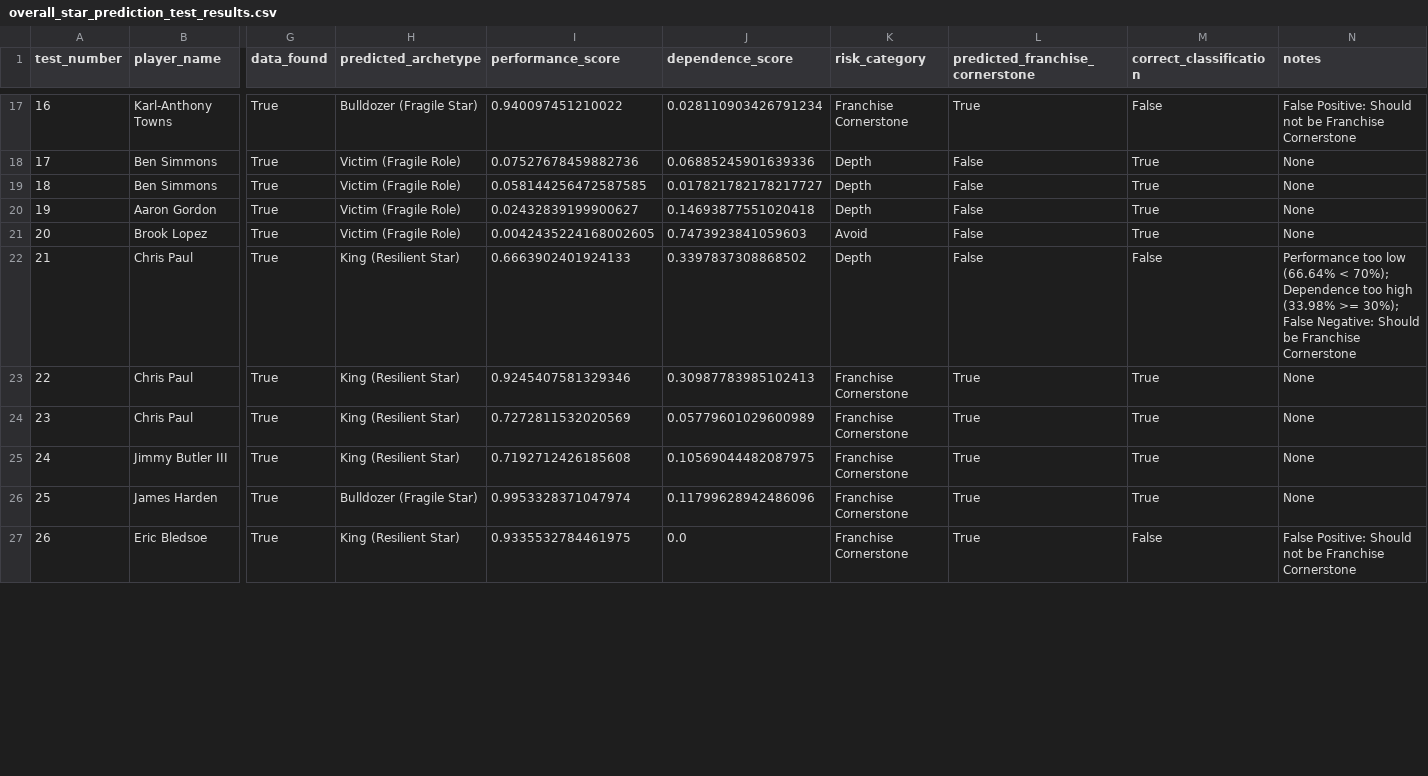
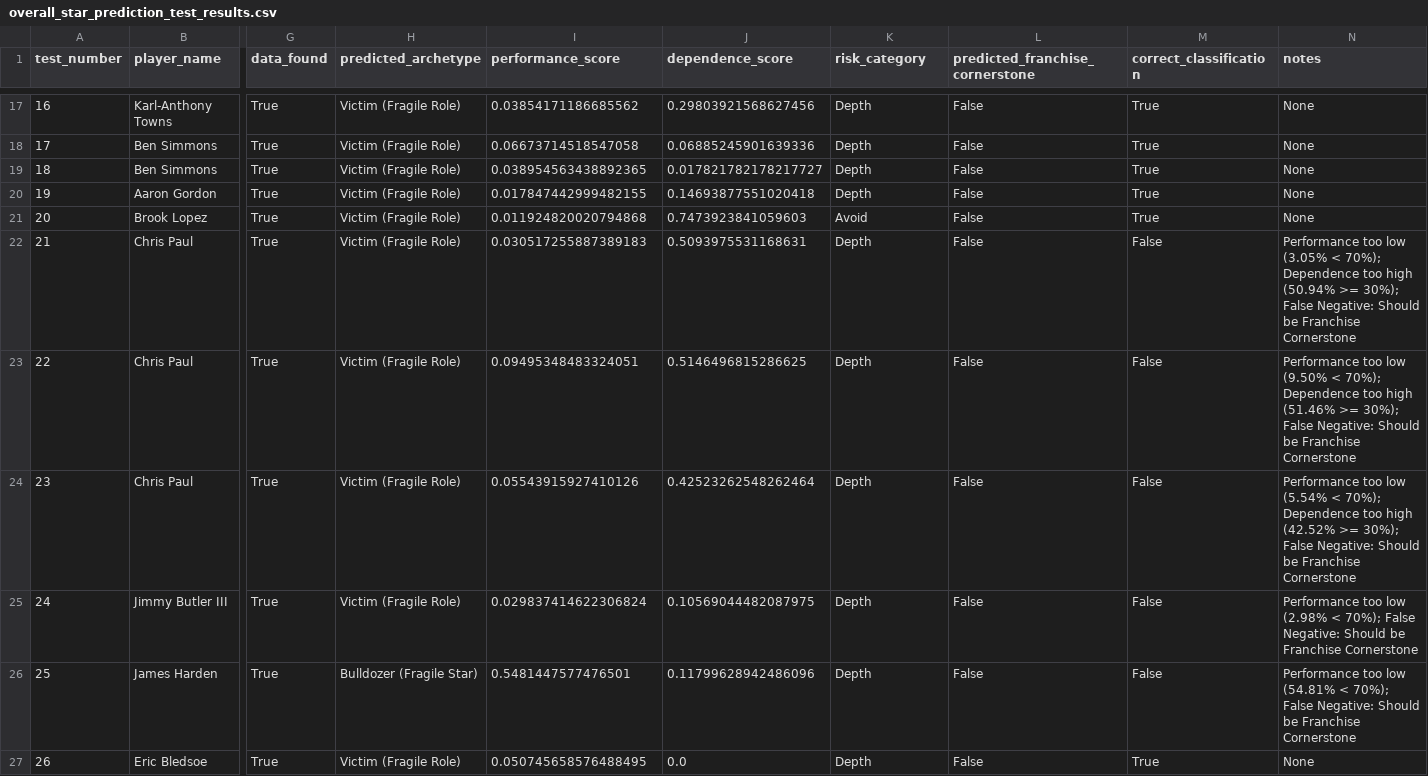
Before and after one commit to hirememorey/resilience-basketball, a CSV file: results/overall_star_prediction_test_results.csv, drawn as a sheet; only a part is shown, gaps mark what is left out; the diff covers the shown part only; the diff names each change by its address in the sheet, - before the commit and + after, or states it on an @@ line.

```diff
--- a/results/overall_star_prediction_test_results.csv
+++ b/results/overall_star_prediction_test_results.csv
-H17 (predicted_archetype): Bulldozer (Fragile Star)
+H17 (predicted_archetype): Victim (Fragile Role)
-I17 (performance_score): 0.940097451210022
+I17 (performance_score): 0.03854171186685562
-J17 (dependence_score): 0.028110903426791234
+J17 (dependence_score): 0.29803921568627456
-K17 (risk_category): Franchise Cornerstone
+K17 (risk_category): Depth
-L17 (predicted_franchise_cornerstone): True
+L17 (predicted_franchise_cornerstone): False
-M17 (correct_classification): False
+M17 (correct_classification): True
-N17 (notes): False Positive: Should not be Franchise Cornerstone
+N17 (notes): None
-I18 (performance_score): 0.07527678459882736
+I18 (performance_score): 0.06673714518547058
-I19 (performance_score): 0.058144256472587585
+I19 (performance_score): 0.038954563438892365
-I20 (performance_score): 0.02432839199900627
+I20 (performance_score): 0.017847442999482155
-I21 (performance_score): 0.0042435224168002605
+I21 (performance_score): 0.011924820020794868
-H22:H25 (predicted_archetype): King (Resilient Star)
+H22:H25 (predicted_archetype): Victim (Fragile Role)
-I22 (performance_score): 0.6663902401924133
+I22 (performance_score): 0.030517255887389183
-J22 (dependence_score): 0.3397837308868502
+J22 (dependence_score): 0.5093975531168631
-N22 (notes): …too low (66.64% < 70%); Dependence too high (33.98% >= 30%);…
+N22 (notes): …too low (3.05% < 70%); Dependence too high (50.94% >= 30%);…
-I23 (performance_score): 0.9245407581329346
+I23 (performance_score): 0.09495348483324051
-J23 (dependence_score): 0.30987783985102413
+J23 (dependence_score): 0.5146496815286625
-K23:K27 (risk_category): Franchise Cornerstone
+K23:K27 (risk_category): Depth
-L23:L27 (predicted_franchise_cornerstone): True
+L23:L27 (predicted_franchise_cornerstone): False
-M23:M26 (correct_classification): True
+M23:M26 (correct_classification): False
-N23 (notes): None
+N23 (notes): Performance too low (9.50% < 70%); Dependence too high (51.46% >= 30%); False Negative: Should be Franchise Cornerstone
-I24 (performance_score): 0.7272811532020569
+I24 (performance_score): 0.05543915927410126
-J24 (dependence_score): 0.05779601029600989
+J24 (dependence_score): 0.42523262548262464
-N24 (notes): None
+N24 (notes): Performance too low (5.54% < 70%); Dependence too high (42.52% >= 30%); False Negative: Should be Franchise Cornerstone
-I25 (performance_score): 0.7192712426185608
+I25 (performance_score): 0.029837414622306824
-N25 (notes): None
+N25 (notes): Performance too low (2.98% < 70%); False Negative: Should be Franchise Cornerstone
-I26 (performance_score): 0.9953328371047974
+I26 (performance_score): 0.5481447577476501
-N26 (notes): None
+N26 (notes): Performance too low (54.81% < 70%); False Negative: Should be Franchise Cornerstone
-H27 (predicted_archetype): King (Resilient Star)
+H27 (predicted_archetype): Victim (Fragile Role)
-I27 (performance_score): 0.9335532784461975
+I27 (performance_score): 0.050745658576488495
-M27 (correct_classification): False
+M27 (correct_classification): True
-N27 (notes): False Positive: Should not be Franchise Cornerstone
+N27 (notes): None
```
Also changed, not shown: 110 edited cells elsewhere in this file, results/latent_star_test_cases_diagnostics.csv, results/latent_star_test_cases_results.csv, 14 other files.
